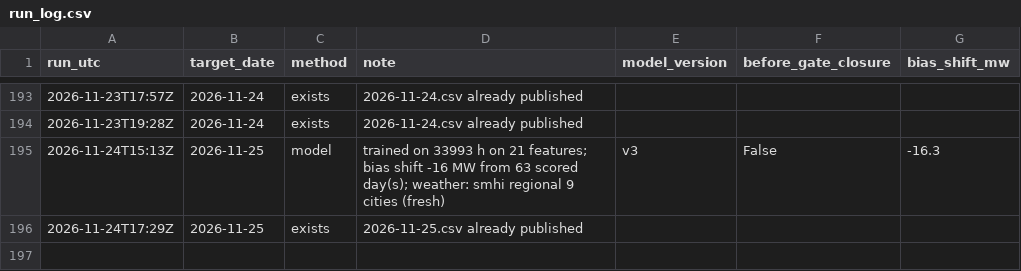
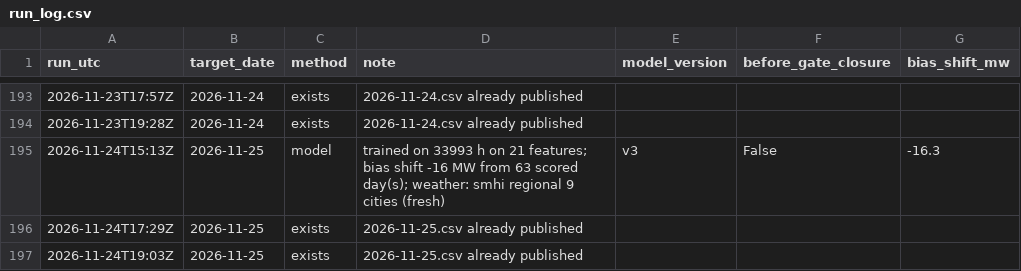
Before and after one commit to MindisBlank/SE3_DayAheadLoadForecast, a CSV file: forecasts/run_log.csv, drawn as a sheet; only a part is shown, gaps mark what is left out; the diff names each change by its address in the sheet, - before the commit and + after, or states it on an @@ line.

```diff
--- a/forecasts/run_log.csv
+++ b/forecasts/run_log.csv
+row 197: 2026-11-24T19:03Z | 2026-11-25 | exists | 2026-11-25.csv already published
```
Also changed, not shown: data/wx_cloud_71380.csv, data/wx_cloud_85240.csv, 26 other files.
